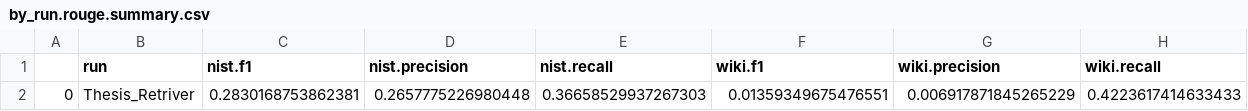
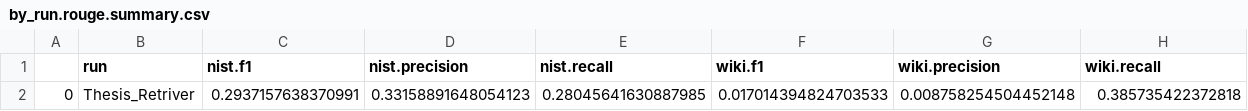
Before and after one commit to ClaudiuTcaciuc/utilities, a CSV file: 03-Evaluation/2023/02-scoreSubmissions/by_run.rouge.summary.csv, drawn as a sheet; removed rows and columns are numbered as before the commit, all else as after; the diff names each change by its address in the sheet, - before the commit and + after, or states it on an @@ line.

```diff
--- a/03-Evaluation/2023/02-scoreSubmissions/by_run.rouge.summary.csv
+++ b/03-Evaluation/2023/02-scoreSubmissions/by_run.rouge.summary.csv
-row 2: 0 | Thesis_Retriver | 0.2830168753862381 | 0.2657775226980448 | 0.36658529937267303 | 0.01359349675476551 | 0.006917871845265229 | 0.4223617414633433
+row 2: 0 | Thesis_Retriver | 0.2937157638370991 | 0.33158891648054123 | 0.28045641630887985 | 0.017014394824703533 | 0.008758254504452148 | 0.385735422372818
```
Also changed, not shown: 03-Evaluation/2023/02-scoreSubmissions/by_event.bertscore.summary.csv, 03-Evaluation/2023/02-scoreSubmissions/by_event.rouge.summary.csv, 11 other files.
